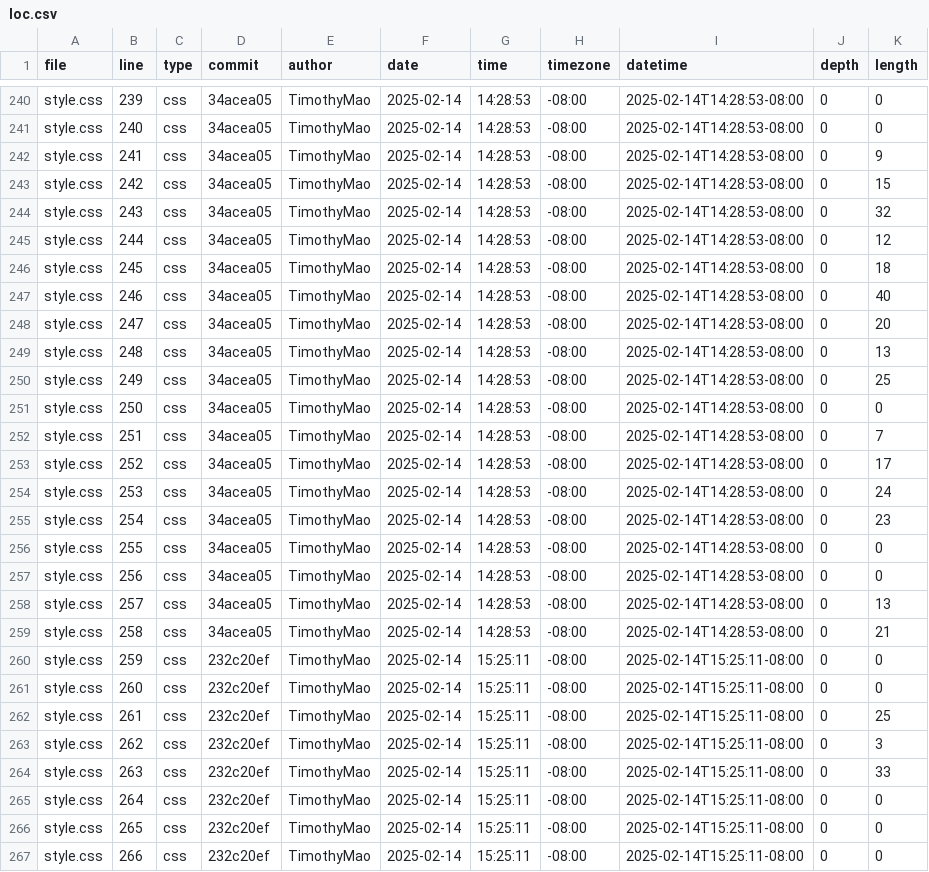
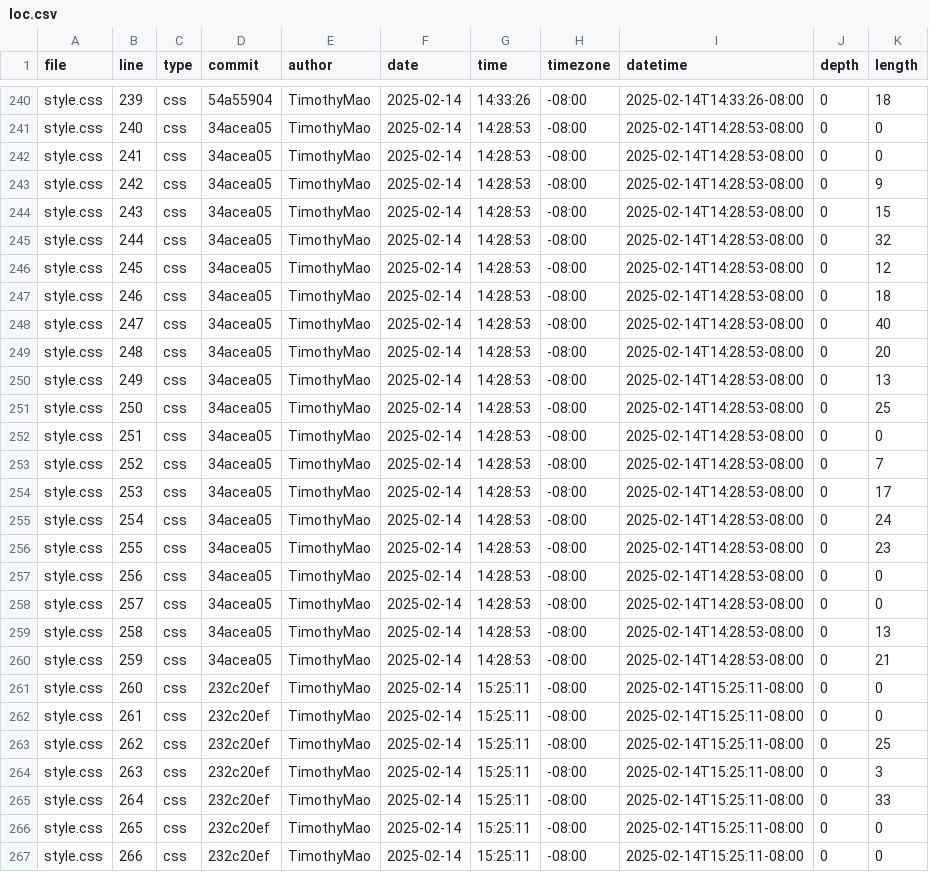
Before and after one commit to TimothyMao/portfolio, a CSV file: meta/loc.csv, drawn as a sheet; only a part is shown, gaps mark what is left out; the diff covers the shown part only; the diff names each change by its address in the sheet, - before the commit and + after, or states it on an @@ line.

```diff
--- a/meta/loc.csv
+++ b/meta/loc.csv
-D240 (commit): 34acea05
+D240 (commit): 54a55904
-G240 (time): 14:28:53
+G240 (time): 14:33:26
-I240 (datetime): 2025-02-14T14:28:53-08:00
+I240 (datetime): 2025-02-14T14:33:26-08:00
-K240 (length): 0
+K240 (length): 18
-K242 (length): 9
+K242 (length): 0
-K243 (length): 15
+K243 (length): 9
-K244 (length): 32
+K244 (length): 15
-K245 (length): 12
+K245 (length): 32
-K246 (length): 18
+K246 (length): 12
-K247 (length): 40
+K247 (length): 18
-K248 (length): 20
+K248 (length): 40
-K249 (length): 13
+K249 (length): 20
-K250 (length): 25
+K250 (length): 13
-K251 (length): 0
+K251 (length): 25
-K252 (length): 7
+K252 (length): 0
-K253 (length): 17
+K253 (length): 7
-K254 (length): 24
+K254 (length): 17
-K255 (length): 23
+K255 (length): 24
-K256 (length): 0
+K256 (length): 23
-K258 (length): 13
+K258 (length): 0
-K259 (length): 21
+K259 (length): 13
-D260 (commit): 232c20ef
+D260 (commit): 34acea05
-G260 (time): 15:25:11
+G260 (time): 14:28:53
-I260 (datetime): 2025-02-14T15:25:11-08:00
+I260 (datetime): 2025-02-14T14:28:53-08:00
-K260 (length): 0
+K260 (length): 21
-K262 (length): 25
+K262 (length): 0
-K263 (length): 3
+K263 (length): 25
-K264 (length): 33
+K264 (length): 3
-K265 (length): 0
+K265 (length): 33
```
Also changed, not shown: 1 added row and 70 edited cells elsewhere in this file.
